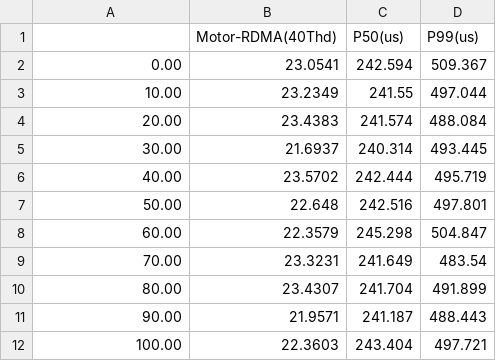
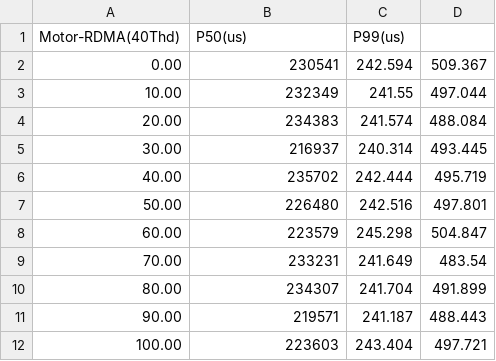
Before and after one commit to yibo-huang/tigon, a CSV file: results/motor/40threads/ycsb-remote-txn-overhead-wo-0.99.csv, drawn as a sheet.

```diff
--- a/results/motor/40threads/ycsb-remote-txn-overhead-wo-0.99.csv
+++ b/results/motor/40threads/ycsb-remote-txn-overhead-wo-0.99.csv
@@ -1,12 +1,12 @@
-,Motor-RDMA(40Thd),P50(us),P99(us)
-0.00,23.0541,242.594,509.367
-10.00,23.2349,241.55,497.044
-20.00,23.4383,241.574,488.084
-30.00,21.6937,240.314,493.445
-40.00,23.5702,242.444,495.719
-50.00,22.648,242.516,497.801
-60.00,22.3579,245.298,504.847
-70.00,23.3231,241.649,483.54
-80.00,23.4307,241.704,491.899
-90.00,21.9571,241.187,488.443
-100.00,22.3603,243.404,497.721
+Motor-RDMA(40Thd),P50(us),P99(us)
+0.00,230541,242.594,509.367
+10.00,232349,241.55,497.044
+20.00,234383,241.574,488.084
+30.00,216937,240.314,493.445
+40.00,235702,242.444,495.719
+50.00,226480,242.516,497.801
+60.00,223579,245.298,504.847
+70.00,233231,241.649,483.54
+80.00,234307,241.704,491.899
+90.00,219571,241.187,488.443
+100.00,223603,243.404,497.721
```
Also changed, not shown: results/motor/40threads/tpcc-remote-txn-overhead.csv, results/motor/40threads/ycsb-remote-txn-overhead-ro-0.7 copy.csv, 3 other files.
